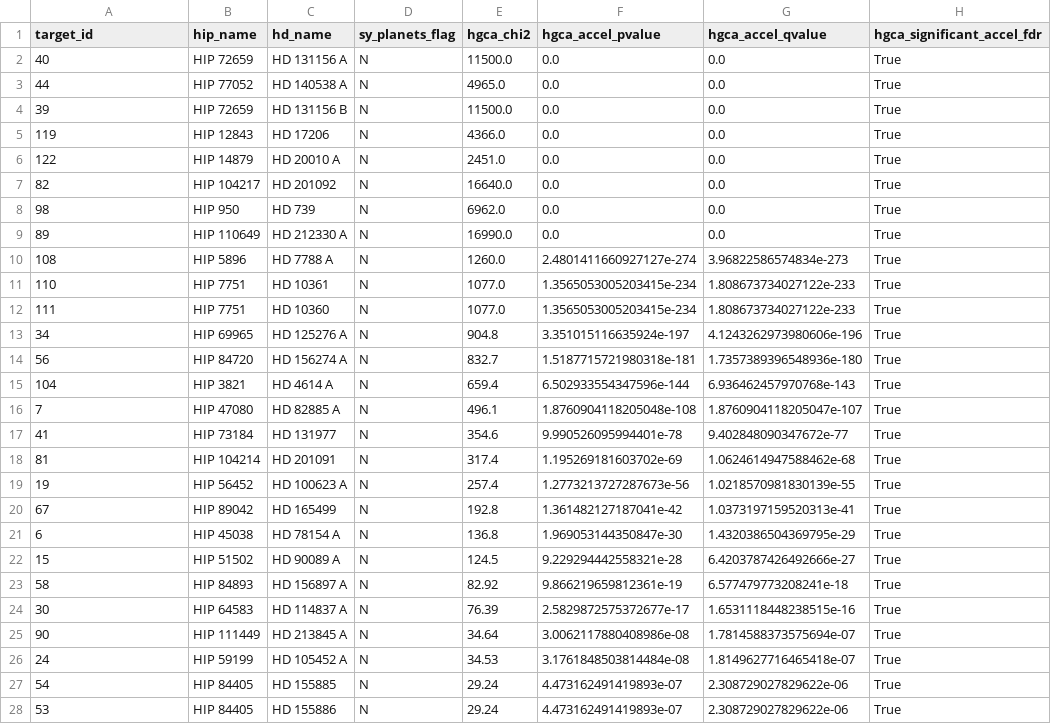
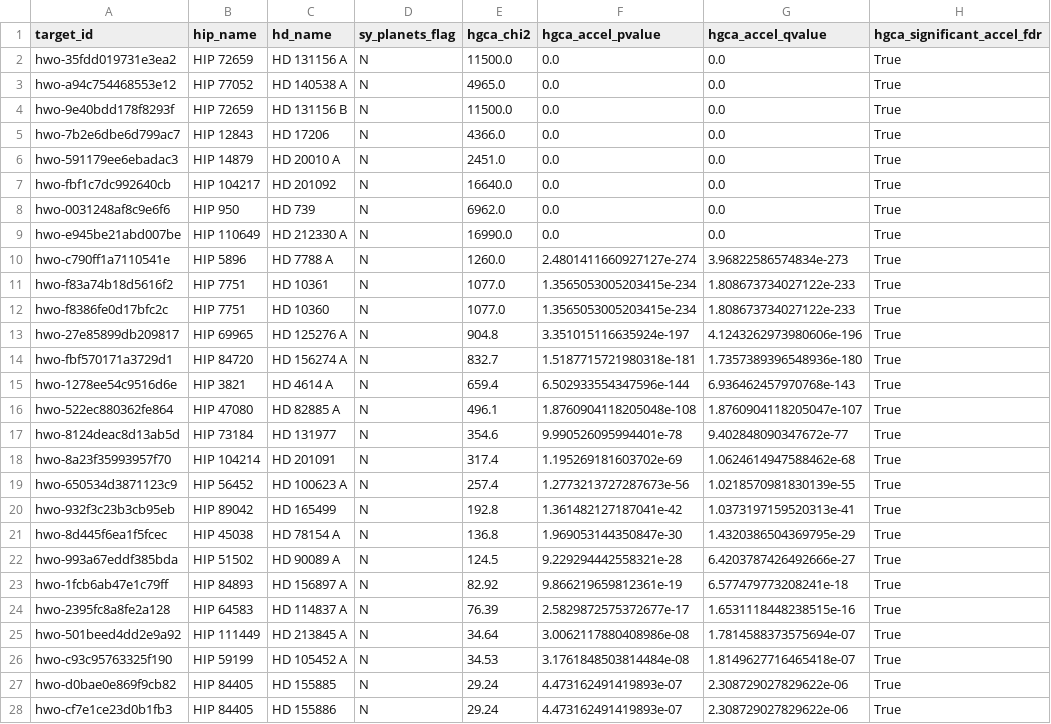
Before and after one commit to Biswajit1999/hwo-target-evidence-atlas, a CSV file: results/hgca_accelerators_without_listed_planets.csv, drawn as a sheet; only a part is shown; the diff covers the shown part only.

```diff
--- a/results/hgca_accelerators_without_listed_planets.csv
+++ b/results/hgca_accelerators_without_listed_planets.csv
@@ -1,28 +1,28 @@
 target_id,hip_name,hd_name,sy_planets_flag,hgca_chi2,hgca_accel_pvalue,hgca_accel_qvalue,hgca_significant_accel_fdr
-40,HIP 72659,HD 131156 A,N,11500.0,0.0,0.0,True
-44,HIP 77052,HD 140538 A,N,4965.0,0.0,0.0,True
-39,HIP 72659,HD 131156 B,N,11500.0,0.0,0.0,True
-119,HIP 12843,HD 17206,N,4366.0,0.0,0.0,True
-122,HIP 14879,HD 20010 A,N,2451.0,0.0,0.0,True
-82,HIP 104217,HD 201092,N,16640.0,0.0,0.0,True
-98,HIP 950,HD 739,N,6962.0,0.0,0.0,True
-89,HIP 110649,HD 212330 A,N,16990.0,0.0,0.0,True
-108,HIP 5896,HD 7788 A,N,1260.0,2.4801411660927127e-274,3.96822586574834e-273,True
-110,HIP 7751,HD 10361,N,1077.0,1.3565053005203415e-234,1.808673734027122e-233,True
-111,HIP 7751,HD 10360,N,1077.0,1.3565053005203415e-234,1.808673734027122e-233,True
-34,HIP 69965,HD 125276 A,N,904.8,3.351015116635924e-197,4.1243262973980606e-196,True
-56,HIP 84720,HD 156274 A,N,832.7,1.5187715721980318e-181,1.7357389396548936e-180,True
-104,HIP 3821,HD 4614 A,N,659.4,6.502933554347596e-144,6.936462457970768e-143,True
-7,HIP 47080,HD 82885 A,N,496.1,1.8760904118205048e-108,1.8760904118205047e-107,True
-41,HIP 73184,HD 131977,N,354.6,9.990526095994401e-78,9.402848090347672e-77,True
-81,HIP 104214,HD 201091,N,317.4,1.195269181603702e-69,1.0624614947588462e-68,True
-19,HIP 56452,HD 100623 A,N,257.4,1.2773213727287673e-56,1.0218570981830139e-55,True
-67,HIP 89042,HD 165499,N,192.8,1.361482127187041e-42,1.0373197159520313e-41,True
-6,HIP 45038,HD 78154 A,N,136.8,1.969053144350847e-30,1.4320386504369795e-29,True
-15,HIP 51502,HD 90089 A,N,124.5,9.229294442558321e-28,6.4203787426492666e-27,True
-58,HIP 84893,HD 156897 A,N,82.92,9.866219659812361e-19,6.577479773208241e-18,True
-30,HIP 64583,HD 114837 A,N,76.39,2.5829872575372677e-17,1.6531118448238515e-16,True
-90,HIP 111449,HD 213845 A,N,34.64,3.0062117880408986e-08,1.7814588373575694e-07,True
-24,HIP 59199,HD 105452 A,N,34.53,3.1761848503814484e-08,1.8149627716465418e-07,True
-54,HIP 84405,HD 155885,N,29.24,4.473162491419893e-07,2.308729027829622e-06,True
-53,HIP 84405,HD 155886,N,29.24,4.473162491419893e-07,2.308729027829622e-06,True
+hwo-35fdd019731e3ea2,HIP 72659,HD 131156 A,N,11500.0,0.0,0.0,True
+hwo-a94c754468553e12,HIP 77052,HD 140538 A,N,4965.0,0.0,0.0,True
+hwo-9e40bdd178f8293f,HIP 72659,HD 131156 B,N,11500.0,0.0,0.0,True
+hwo-7b2e6dbe6d799ac7,HIP 12843,HD 17206,N,4366.0,0.0,0.0,True
+hwo-591179ee6ebadac3,HIP 14879,HD 20010 A,N,2451.0,0.0,0.0,True
+hwo-fbf1c7dc992640cb,HIP 104217,HD 201092,N,16640.0,0.0,0.0,True
+hwo-0031248af8c9e6f6,HIP 950,HD 739,N,6962.0,0.0,0.0,True
+hwo-e945be21abd007be,HIP 110649,HD 212330 A,N,16990.0,0.0,0.0,True
+hwo-c790ff1a7110541e,HIP 5896,HD 7788 A,N,1260.0,2.4801411660927127e-274,3.96822586574834e-273,True
+hwo-f83a74b18d5616f2,HIP 7751,HD 10361,N,1077.0,1.3565053005203415e-234,1.808673734027122e-233,True
+hwo-f8386fe0d17bfc2c,HIP 7751,HD 10360,N,1077.0,1.3565053005203415e-234,1.808673734027122e-233,True
+hwo-27e85899db209817,HIP 69965,HD 125276 A,N,904.8,3.351015116635924e-197,4.1243262973980606e-196,True
+hwo-fbf570171a3729d1,HIP 84720,HD 156274 A,N,832.7,1.5187715721980318e-181,1.7357389396548936e-180,True
+hwo-1278ee54c9516d6e,HIP 3821,HD 4614 A,N,659.4,6.502933554347596e-144,6.936462457970768e-143,True
+hwo-522ec880362fe864,HIP 47080,HD 82885 A,N,496.1,1.8760904118205048e-108,1.8760904118205047e-107,True
+hwo-8124deac8d13ab5d,HIP 73184,HD 131977,N,354.6,9.990526095994401e-78,9.402848090347672e-77,True
+hwo-8a23f35993957f70,HIP 104214,HD 201091,N,317.4,1.195269181603702e-69,1.0624614947588462e-68,True
+hwo-650534d3871123c9,HIP 56452,HD 100623 A,N,257.4,1.2773213727287673e-56,1.0218570981830139e-55,True
+hwo-932f3c23b3cb95eb,HIP 89042,HD 165499,N,192.8,1.361482127187041e-42,1.0373197159520313e-41,True
+hwo-8d445f6ea1f5fcec,HIP 45038,HD 78154 A,N,136.8,1.969053144350847e-30,1.4320386504369795e-29,True
+hwo-993a67eddf385bda,HIP 51502,HD 90089 A,N,124.5,9.229294442558321e-28,6.4203787426492666e-27,True
+hwo-1fcb6ab47e1c79ff,HIP 84893,HD 156897 A,N,82.92,9.866219659812361e-19,6.577479773208241e-18,True
+hwo-2395fc8a8fe2a128,HIP 64583,HD 114837 A,N,76.39,2.5829872575372677e-17,1.6531118448238515e-16,True
+hwo-501beed4dd2e9a92,HIP 111449,HD 213845 A,N,34.64,3.0062117880408986e-08,1.7814588373575694e-07,True
+hwo-c93c95763325f190,HIP 59199,HD 105452 A,N,34.53,3.1761848503814484e-08,1.8149627716465418e-07,True
+hwo-d0bae0e869f9cb82,HIP 84405,HD 155885,N,29.24,4.473162491419893e-07,2.308729027829622e-06,True
+hwo-cf7e1ce23d0b1fb3,HIP 84405,HD 155886,N,29.24,4.473162491419893e-07,2.308729027829622e-06,True
```
Also changed, not shown: 4 edited cells elsewhere in this file, results/evidence_matrix.csv, results/ranking.csv, 9 other files.
